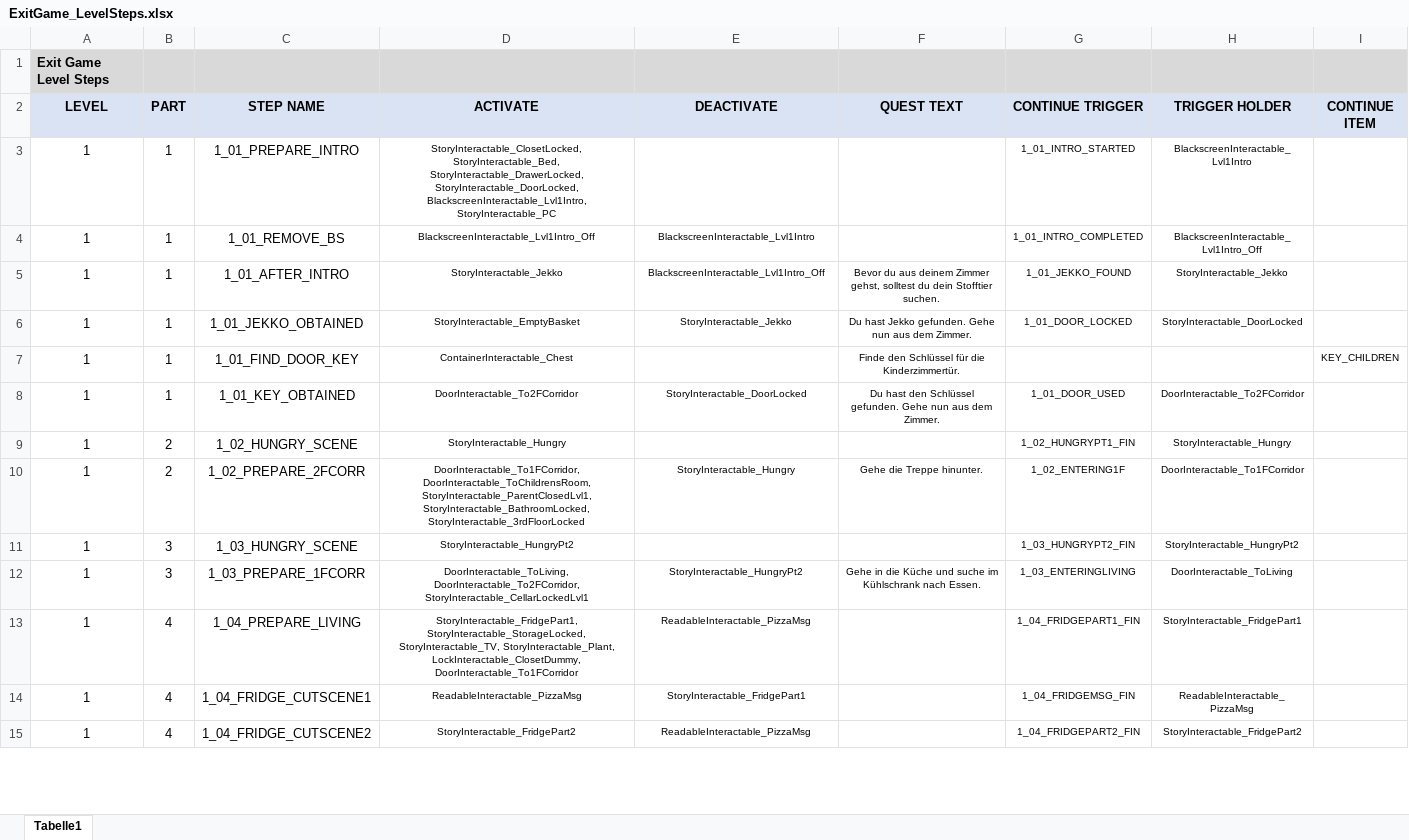
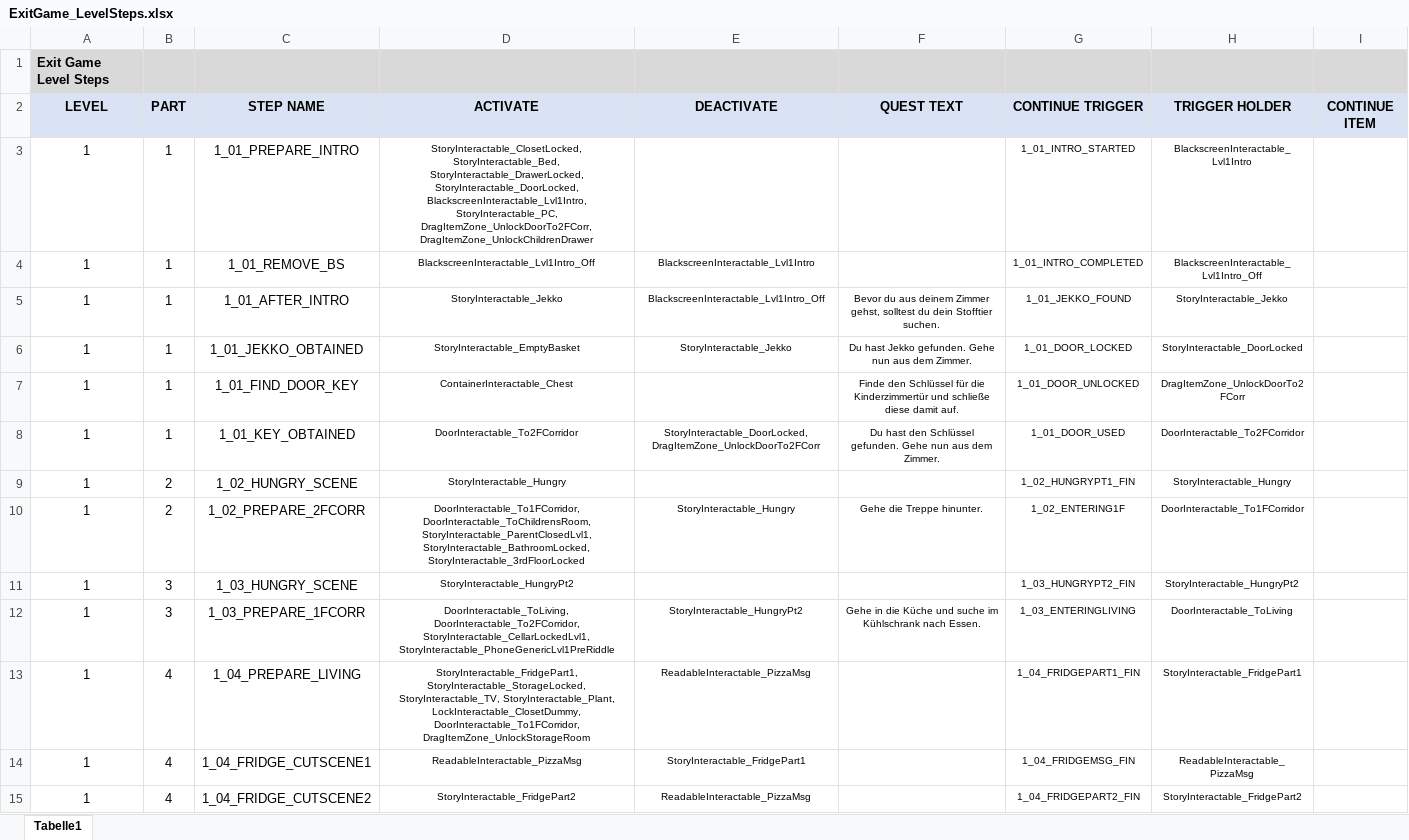
Before and after one commit to kreitzm02/AD-Exit-Game, an Excel workbook: ExitGame_LevelSteps.xlsx, sheet Tabelle1, drawn as a sheet; only a part is shown; values as stored, in another font and other column widths than the file's, no borders; the diff covers the shown part only; the diff names each change by its address in the sheet, - before the commit and + after, or states it on an @@ line.

```diff
--- a/ExitGame_LevelSteps.xlsx (sheet Tabelle1)
+++ b/ExitGame_LevelSteps.xlsx (sheet Tabelle1)
-D3 (ACTIVATE): …StoryInteractable_DoorLocked, BlackscreenInteractable_Lvl1Intro, StoryInteractable_PC
+D3 (ACTIVATE): …StoryInteractable_DoorLocked, BlackscreenInteractable_Lvl1Intro, StoryInteractable_PC, DragItemZone_UnlockDoorTo2FCorr, DragItemZone_UnlockChildrenDrawer
-F7 (QUEST TEXT): …für die Kinderzimmertür.
+F7 (QUEST TEXT): …für die Kinderzimmertür und schließe diese damit auf.
-G7 (CONTINUE TRIGGER): (empty)
+G7 (CONTINUE TRIGGER): 1_01_DOOR_UNLOCKED
-H7 (TRIGGER HOLDER): (empty)
+H7 (TRIGGER HOLDER): DragItemZone_UnlockDoorTo2FCorr
-I7 (CONTINUE ITEM): KEY_CHILDREN
+I7 (CONTINUE ITEM): (empty)
-E8 (DEACTIVATE): StoryInteractable_DoorLocked
+E8 (DEACTIVATE): StoryInteractable_DoorLocked, DragItemZone_UnlockDoorTo2FCorr
-D12 (ACTIVATE): DoorInteractable_ToLiving, DoorInteractable_To2FCorridor, StoryInteractable_CellarLockedLvl1
+D12 (ACTIVATE): DoorInteractable_ToLiving, DoorInteractable_To2FCorridor, StoryInteractable_CellarLockedLvl1, StoryInteractable_PhoneGenericLvl1PreRiddle
-D13 (ACTIVATE): …StoryInteractable_Plant, LockInteractable_ClosetDummy, DoorInteractable_To1FCorridor
+D13 (ACTIVATE): …StoryInteractable_Plant, LockInteractable_ClosetDummy, DoorInteractable_To1FCorridor, DragItemZone_UnlockStorageRoom
```
Also changed, not shown: 56 added rows, 8 removed rows and 26 edited cells elsewhere in this sheet.
